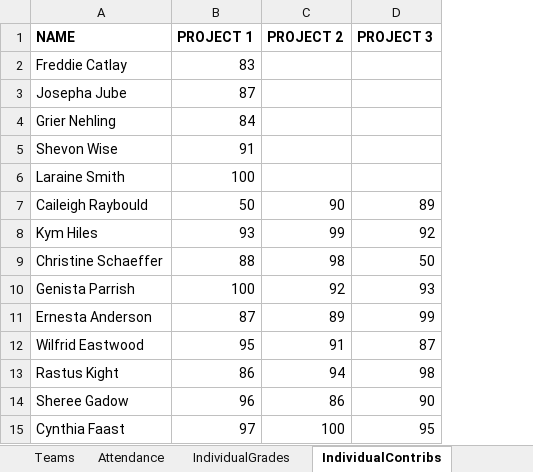
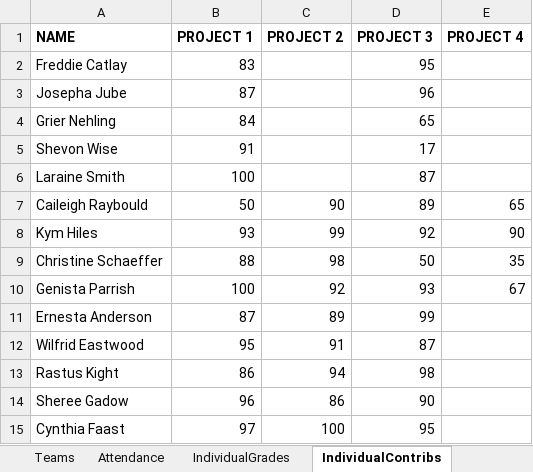
Before and after one commit to mylesandre1124/QA-Group-Project, an Excel workbook: DB/GradesDatabase-goldenversion.xlsx, sheet IndividualContribs, drawn as a sheet; values as stored, in another font and other column widths than the file's, no borders; the diff names each change by its address in the sheet, - before the commit and + after, or states it on an @@ line.

```diff
--- a/DB/GradesDatabase-goldenversion.xlsx (sheet IndividualContribs)
+++ b/DB/GradesDatabase-goldenversion.xlsx (sheet IndividualContribs)
+column E (PROJECT 4), rows 7-10: 65 | 90 | 35 | 67
-D2 (PROJECT 3): (empty)
+D2 (PROJECT 3): 95
-D3 (PROJECT 3): (empty)
+D3 (PROJECT 3): 96
-D4 (PROJECT 3): (empty)
+D4 (PROJECT 3): 65
-D5 (PROJECT 3): (empty)
+D5 (PROJECT 3): 17
-D6 (PROJECT 3): (empty)
+D6 (PROJECT 3): 87
```
Also changed, not shown: sheet IndividualGrades, 11 other files.
